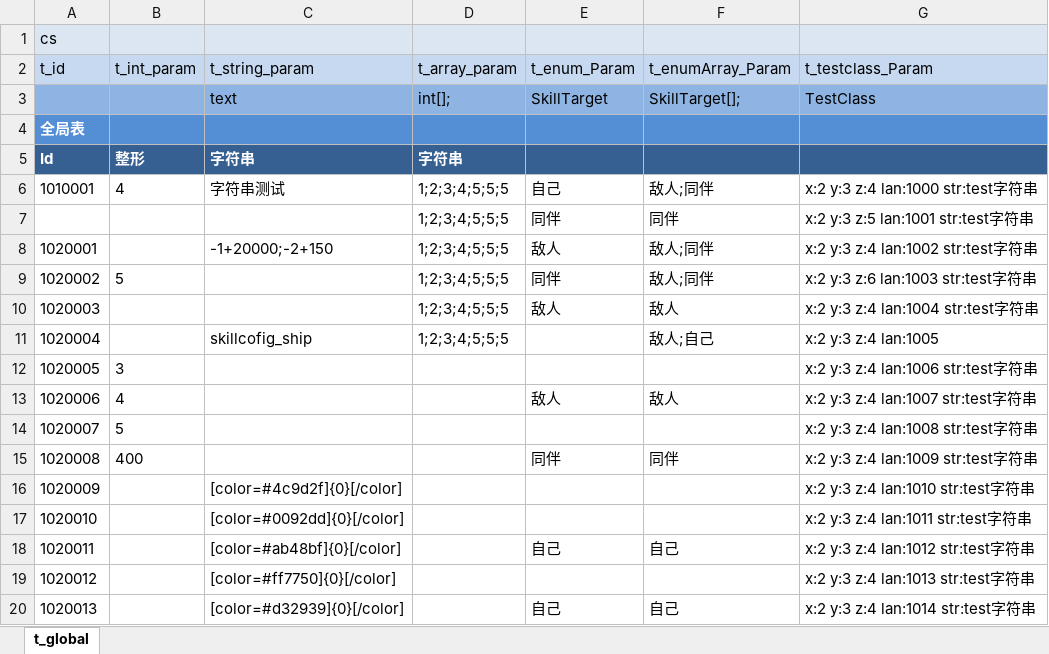
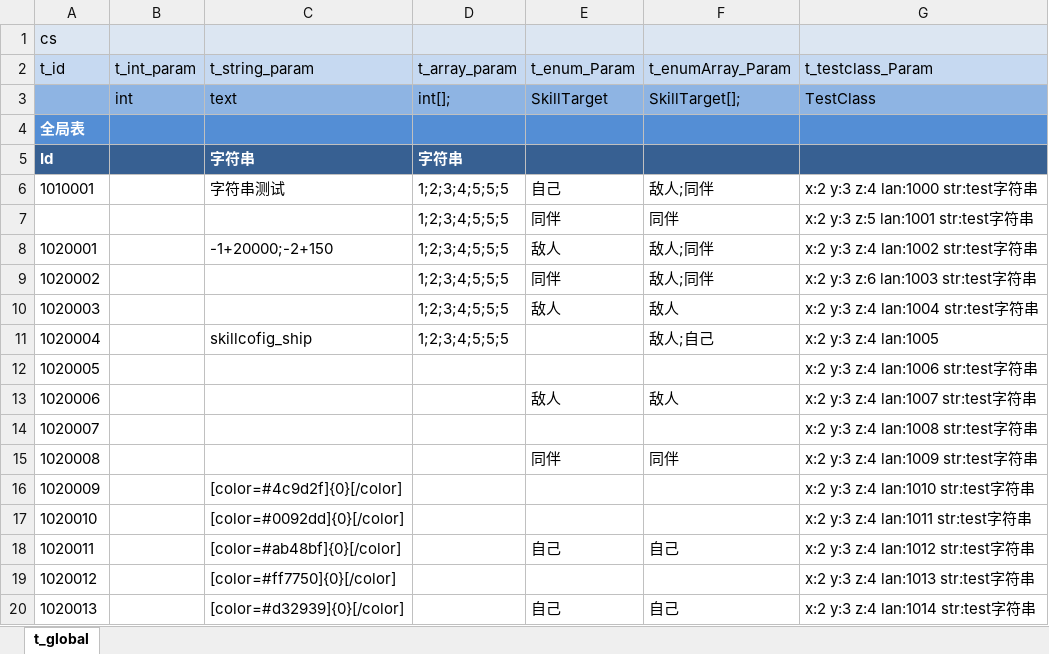
Before and after one commit to leeveel/GeekConfig, an Excel workbook: output/excel/1 全局表.xlsx, sheet t_global, drawn as a sheet; values as stored, in another font and other column widths than the file's, no borders; conditional formats not drawn; the diff names each change by its address in the sheet, - before the commit and + after, or states it on an @@ line.

```diff
--- a/output/excel/1 全局表.xlsx (sheet t_global)
+++ b/output/excel/1 全局表.xlsx (sheet t_global)
-B3 (t_int_param): (empty)
+B3 (t_int_param): int
-B5 (t_int_param): 整形
+B5 (t_int_param): (empty)
-B6 (t_int_param): 4
+B6 (t_int_param): (empty)
-B9 (t_int_param): 5
+B9 (t_int_param): (empty)
-B12 (t_int_param): 3
+B12 (t_int_param): (empty)
-B13 (t_int_param): 4
+B13 (t_int_param): (empty)
-B14 (t_int_param): 5
+B14 (t_int_param): (empty)
-B15 (t_int_param): 400
+B15 (t_int_param): (empty)
```
Also changed, not shown: 59 other files.
